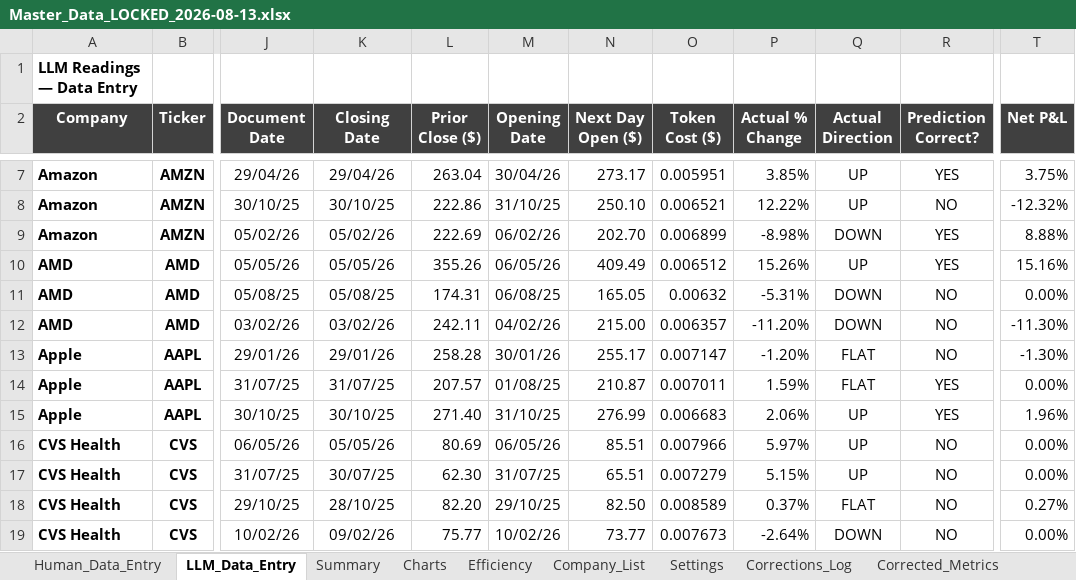
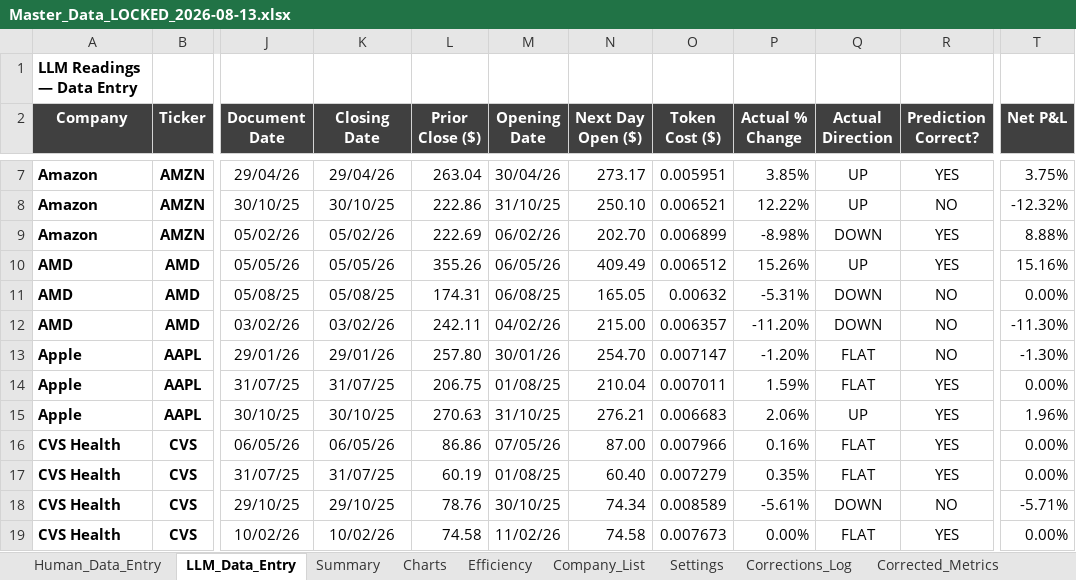
Before and after one commit to bencrowe0/citibank-arp, an Excel workbook: data/workbook/Master_Data_LOCKED_2026-08-13.xlsx, sheet LLM_Data_Entry, drawn as a sheet; only a part is shown, gaps mark what is left out; values as stored, in another font and other column widths than the file's, no borders; conditional formats and table styles not drawn; the diff covers the shown part only; the diff names each change by its address in the sheet, - before the commit and + after, or states it on an @@ line.

```diff
--- a/data/workbook/Master_Data_LOCKED_2026-08-13.xlsx (sheet LLM_Data_Entry)
+++ b/data/workbook/Master_Data_LOCKED_2026-08-13.xlsx (sheet LLM_Data_Entry)
-L13 (Prior Close ($)): 258.28
+L13 (Prior Close ($)): 257.80
-N13 (Next Day Open ($)): 255.17
+N13 (Next Day Open ($)): 254.70
-L14 (Prior Close ($)): 207.57
+L14 (Prior Close ($)): 206.75
-N14 (Next Day Open ($)): 210.87
+N14 (Next Day Open ($)): 210.04
-L15 (Prior Close ($)): 271.40
+L15 (Prior Close ($)): 270.63
-N15 (Next Day Open ($)): 276.99
+N15 (Next Day Open ($)): 276.21
-K16 (Closing Date): 05/05/26
+K16 (Closing Date): 06/05/26
-L16 (Prior Close ($)): 80.69
+L16 (Prior Close ($)): 86.86
-M16 (Opening Date): 06/05/26
+M16 (Opening Date): 07/05/26
-N16 (Next Day Open ($)): 85.51
+N16 (Next Day Open ($)): 87.00
-P16 (Actual % Change): 5.97%
+P16 (Actual % Change): 0.16%
-Q16:Q17 (Actual Direction): UP
+Q16:Q17 (Actual Direction): FLAT
-R16:R17 (Prediction Correct?): NO
+R16:R17 (Prediction Correct?): YES
-K17 (Closing Date): 30/07/25
+K17 (Closing Date): 31/07/25
-L17 (Prior Close ($)): 62.30
+L17 (Prior Close ($)): 60.19
-M17 (Opening Date): 31/07/25
+M17 (Opening Date): 01/08/25
-N17 (Next Day Open ($)): 65.51
+N17 (Next Day Open ($)): 60.40
-P17 (Actual % Change): 5.15%
+P17 (Actual % Change): 0.35%
-K18 (Closing Date): 28/10/25
+K18 (Closing Date): 29/10/25
-L18 (Prior Close ($)): 82.20
+L18 (Prior Close ($)): 78.76
-M18 (Opening Date): 29/10/25
+M18 (Opening Date): 30/10/25
-N18 (Next Day Open ($)): 82.50
+N18 (Next Day Open ($)): 74.34
-P18 (Actual % Change): 0.37%
+P18 (Actual % Change): -5.61%
-Q18 (Actual Direction): FLAT
+Q18 (Actual Direction): DOWN
-T18 (Net P&L): 0.27%
+T18 (Net P&L): -5.71%
-K19 (Closing Date): 09/02/26
+K19 (Closing Date): 10/02/26
-L19 (Prior Close ($)): 75.77
+L19 (Prior Close ($)): 74.58
-M19 (Opening Date): 10/02/26
+M19 (Opening Date): 11/02/26
-N19 (Next Day Open ($)): 73.77
+N19 (Next Day Open ($)): 74.58
-P19 (Actual % Change): -2.64%
+P19 (Actual % Change): 0.00%
-Q19 (Actual Direction): DOWN
+Q19 (Actual Direction): FLAT
-R19 (Prediction Correct?): NO
+R19 (Prediction Correct?): YES
```
Also changed, not shown: 994 edited cells elsewhere in this sheet, sheet Charts, other sheet tabs, charts or pictures, data/workbook/Master_Data_CORRECTED_2026-08-13.xlsx, 1 other file.
